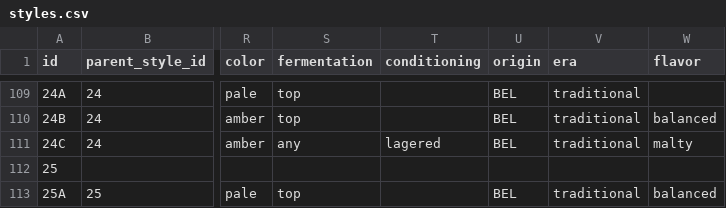
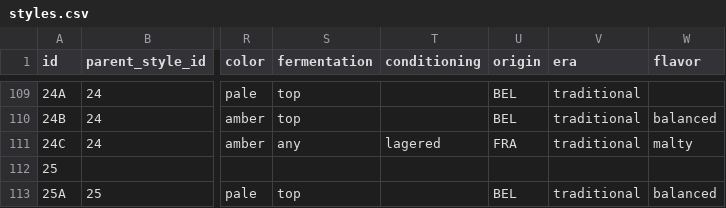
Before and after one commit to scheb/beer-analytics, a CSV file: recipe_db/data/styles.csv, drawn as a sheet; only a part is shown, gaps mark what is left out; the diff names each change by its address in the sheet, - before the commit and + after, or states it on an @@ line.

Commit message:
Fix country

```diff
--- a/recipe_db/data/styles.csv
+++ b/recipe_db/data/styles.csv
-U111 (origin): BEL
+U111 (origin): FRA
```
